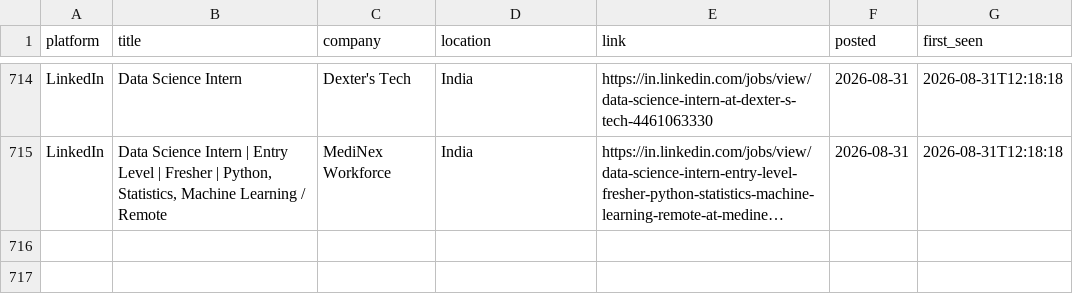
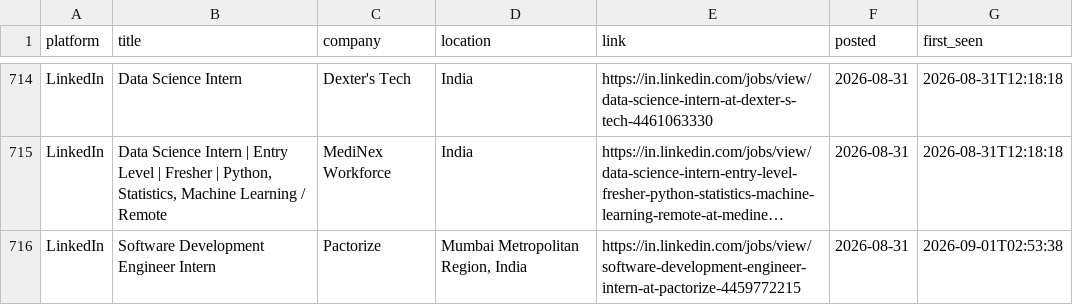
Before and after one commit to Kapilprajapat234/job-alert-bot, a CSV file: data/seen_jobs.csv, drawn as a sheet; only a part is shown, gaps mark what is left out; long unchanged cells end in …; the diff names each change by its address in the sheet, - before the commit and + after, or states it on an @@ line.

```diff
--- a/data/seen_jobs.csv
+++ b/data/seen_jobs.csv
+row 716: LinkedIn | Software Development Engineer Intern | Pactorize | Mumbai Metropolitan Region, India | https://in.linkedin.com/jobs/view/software-development-engineer-intern-at-pactorize-4459772215 | 2026-08-31 | 2026-09-01T02:53:38
```
Also changed, not shown: 2 other files.
